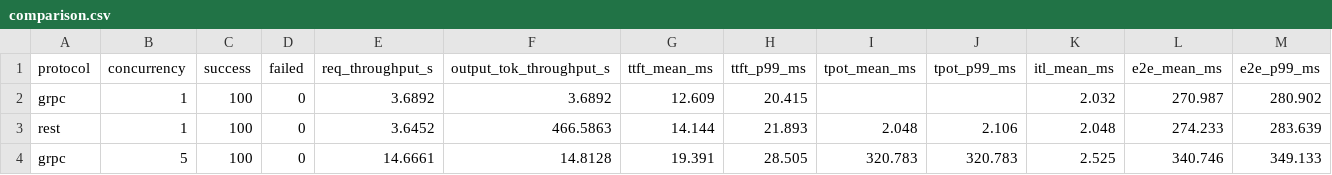
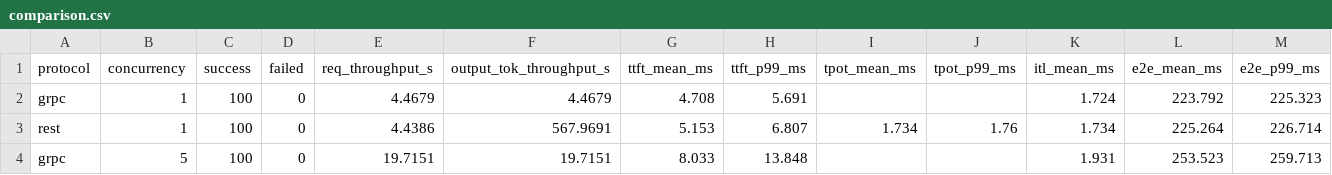
Before and after one commit to hanifabd/vllm-protocol-benchmark, a CSV file: results/comparison.csv, drawn as a sheet; only a part is shown; the diff covers the shown part only.

Commit message:
update results rtx 4090

```diff
--- a/results/comparison.csv
+++ b/results/comparison.csv
@@ -1,4 +1,4 @@
 protocol,concurrency,success,failed,req_throughput_s,output_tok_throughput_s,ttft_mean_ms,ttft_p99_ms,tpot_mean_ms,tpot_p99_ms,itl_mean_ms,e2e_mean_ms,e2e_p99_ms
-grpc,1,100,0,3.6892,3.6892,12.609,20.415,,,2.032,270.987,280.902
-rest,1,100,0,3.6452,466.5863,14.144,21.893,2.048,2.106,2.048,274.233,283.639
-grpc,5,100,0,14.6661,14.8128,19.391,28.505,320.783,320.783,2.525,340.746,349.133
+grpc,1,100,0,4.4679,4.4679,4.708,5.691,,,1.724,223.792,225.323
+rest,1,100,0,4.4386,567.9691,5.153,6.807,1.734,1.76,1.734,225.264,226.714
+grpc,5,100,0,19.7151,19.7151,8.033,13.848,,,1.931,253.523,259.713
```
Also changed, not shown: 59 edited cells elsewhere in this file, 3 other files.
